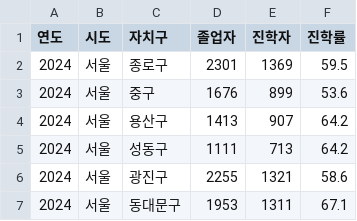
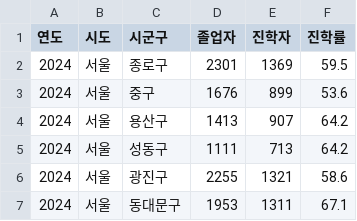
Before and after one commit to jwentertainer/project_20250621, a CSV file: growup.csv, drawn as a sheet; only a part is shown.

Commit message:
Update growup.csv

```diff
--- a/growup.csv
+++ b/growup.csv
@@ -1,2 +1,2 @@
-연도,시도,자치구,졸업자,진학자,진학률
+연도,시도,시군구,졸업자,진학자,진학률
 2024,서울,종로구,2301,1369,59.5
```
